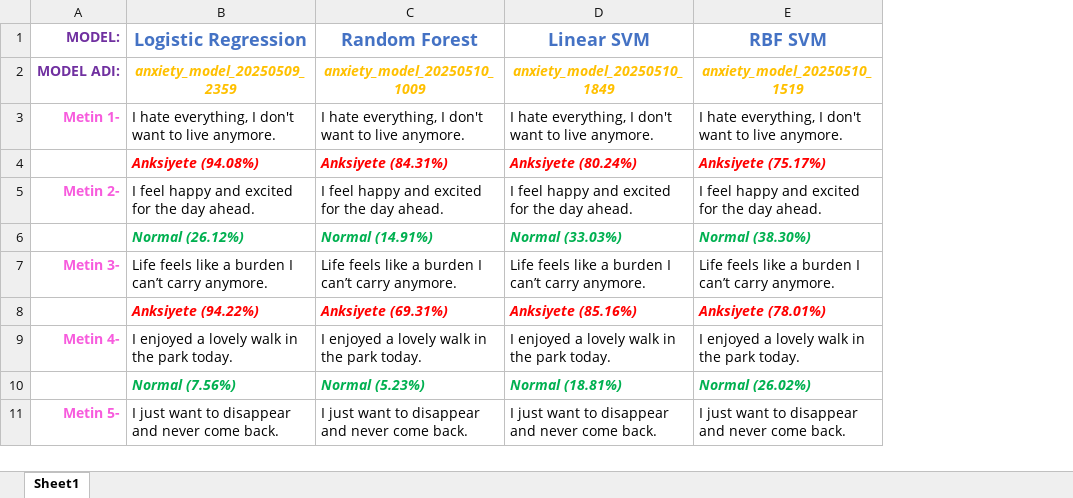
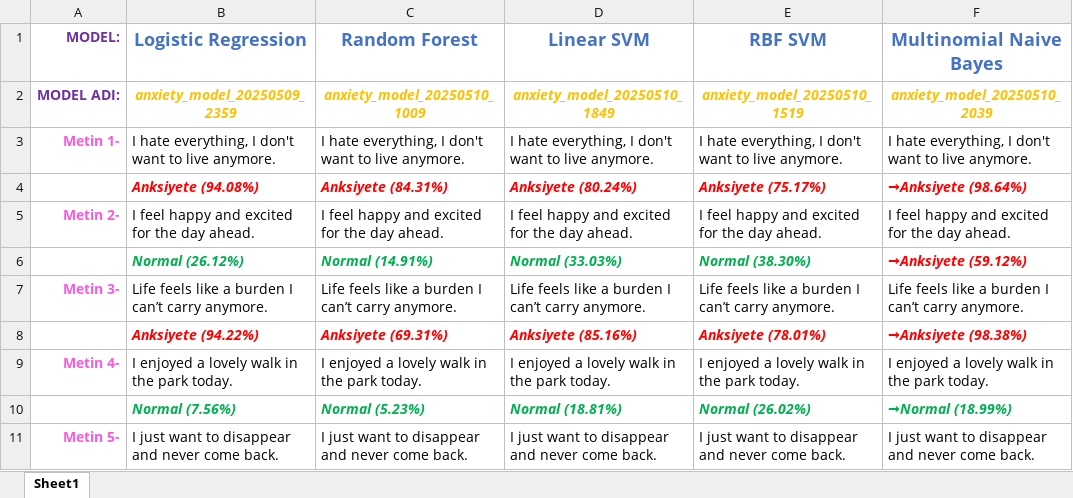
Before and after one commit to Bigchase1a/Anxiety-Analysis-ML-NLP, an Excel workbook: notes/Anxiety-Model-Versus.xlsx, sheet Sheet1, drawn as a sheet; only a part is shown; values as stored, in another font and other column widths than the file's, no borders; the diff names each change by its address in the sheet, - before the commit and + after, or states it on an @@ line.

Commit message:
Multinomial Naive Bayes modeli de eğitildi ve eğitimlerin sonuna gelindi.

```diff
--- a/notes/Anxiety-Model-Versus.xlsx (sheet Sheet1)
+++ b/notes/Anxiety-Model-Versus.xlsx (sheet Sheet1)
+column F (Multinomial Naive Bayes), rows 2-11: anxiety_model_20250510_2039 | I hate everything, I don't want to live anymore. | →Anksiyete (98.64%) | I feel happy and excited for the day ahead. | →Anksiyete (59.12%) | Life feels like a burden I can’t carry anymore. | →Anksiyete (98.38%) | I enjoyed a lovely walk in the park today. | →Normal (18.99%) | I just want to disappear and never come back.
```
Also changed, not shown: 9 other files.
